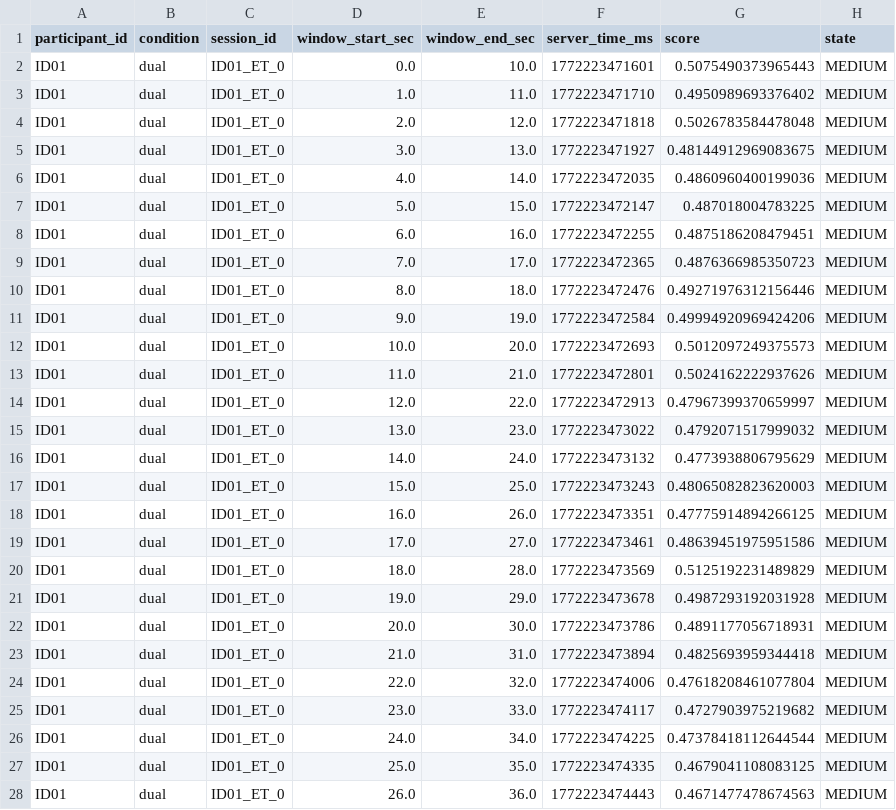
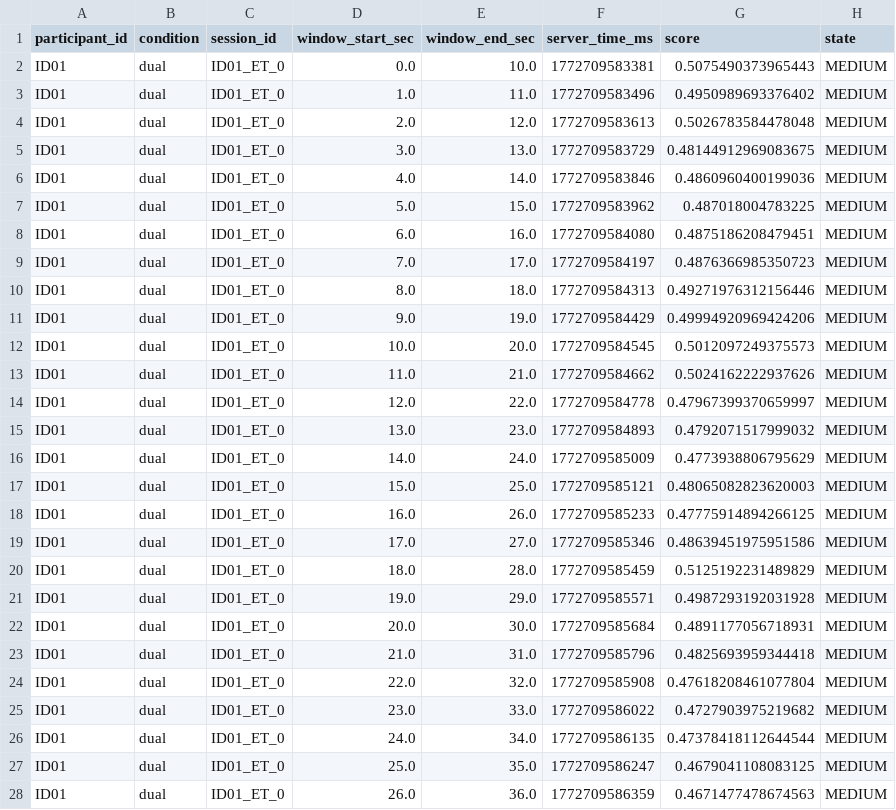
Before and after one commit to Jwidata/Fatigue_Adaptation_ModelV1, a CSV file: reports/ws_replay_ID01_dual_ID01_ET_0.csv, drawn as a sheet; only a part is shown; the diff covers the shown part only; the diff names each change by its address in the sheet, - before the commit and + after, or states it on an @@ line.

Commit message:
Update replay report outputs

```diff
--- a/reports/ws_replay_ID01_dual_ID01_ET_0.csv
+++ b/reports/ws_replay_ID01_dual_ID01_ET_0.csv
-F2 (server_time_ms): 1772223471601
+F2 (server_time_ms): 1772709583381
-F3 (server_time_ms): 1772223471710
+F3 (server_time_ms): 1772709583496
-F4 (server_time_ms): 1772223471818
+F4 (server_time_ms): 1772709583613
-F5 (server_time_ms): 1772223471927
+F5 (server_time_ms): 1772709583729
-F6 (server_time_ms): 1772223472035
+F6 (server_time_ms): 1772709583846
-F7 (server_time_ms): 1772223472147
+F7 (server_time_ms): 1772709583962
-F8 (server_time_ms): 1772223472255
+F8 (server_time_ms): 1772709584080
-F9 (server_time_ms): 1772223472365
+F9 (server_time_ms): 1772709584197
-F10 (server_time_ms): 1772223472476
+F10 (server_time_ms): 1772709584313
-F11 (server_time_ms): 1772223472584
+F11 (server_time_ms): 1772709584429
-F12 (server_time_ms): 1772223472693
+F12 (server_time_ms): 1772709584545
-F13 (server_time_ms): 1772223472801
+F13 (server_time_ms): 1772709584662
-F14 (server_time_ms): 1772223472913
+F14 (server_time_ms): 1772709584778
-F15 (server_time_ms): 1772223473022
+F15 (server_time_ms): 1772709584893
-F16 (server_time_ms): 1772223473132
+F16 (server_time_ms): 1772709585009
-F17 (server_time_ms): 1772223473243
+F17 (server_time_ms): 1772709585121
-F18 (server_time_ms): 1772223473351
+F18 (server_time_ms): 1772709585233
-F19 (server_time_ms): 1772223473461
+F19 (server_time_ms): 1772709585346
-F20 (server_time_ms): 1772223473569
+F20 (server_time_ms): 1772709585459
-F21 (server_time_ms): 1772223473678
+F21 (server_time_ms): 1772709585571
-F22 (server_time_ms): 1772223473786
+F22 (server_time_ms): 1772709585684
-F23 (server_time_ms): 1772223473894
+F23 (server_time_ms): 1772709585796
-F24 (server_time_ms): 1772223474006
+F24 (server_time_ms): 1772709585908
-F25 (server_time_ms): 1772223474117
+F25 (server_time_ms): 1772709586022
-F26 (server_time_ms): 1772223474225
+F26 (server_time_ms): 1772709586135
-F27 (server_time_ms): 1772223474335
+F27 (server_time_ms): 1772709586247
-F28 (server_time_ms): 1772223474443
+F28 (server_time_ms): 1772709586359
```
Also changed, not shown: 165 edited cells elsewhere in this file, reports/ws_replay_ID01_single_ID01_ET_0.csv.
